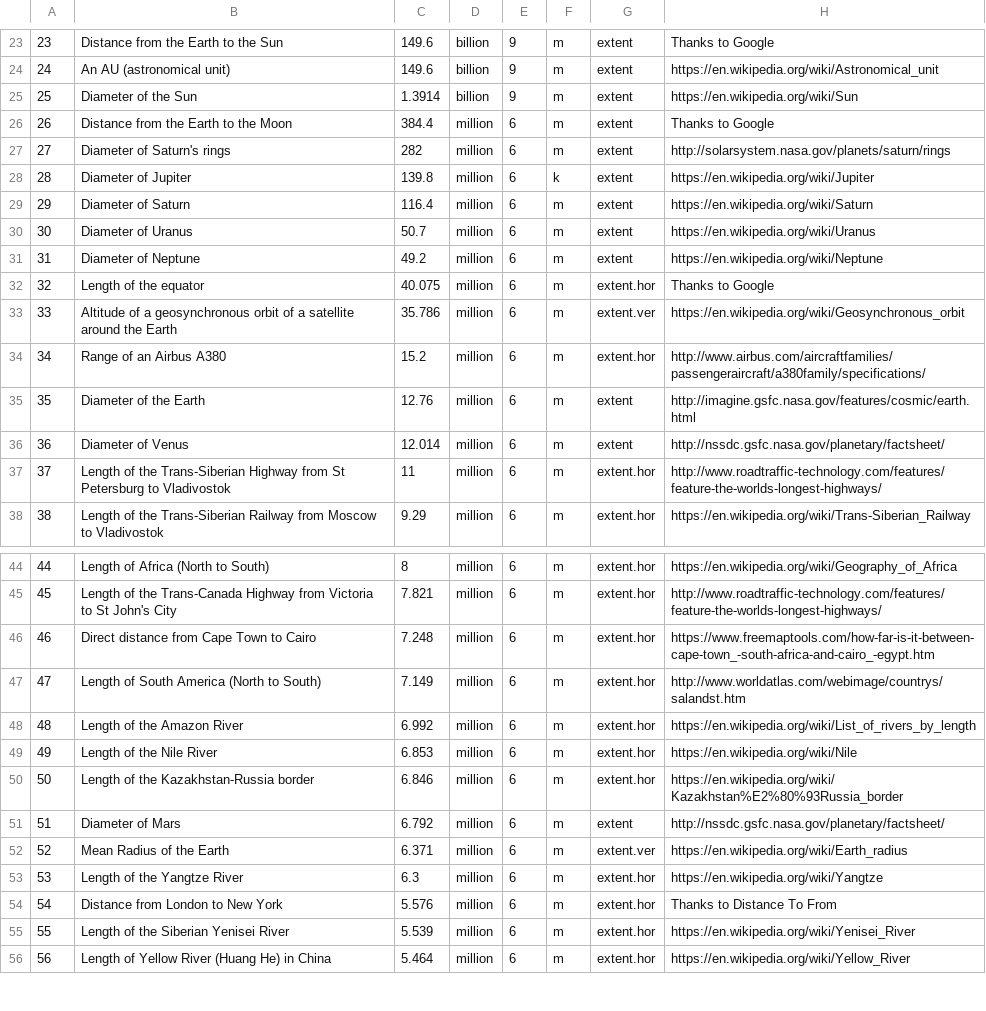
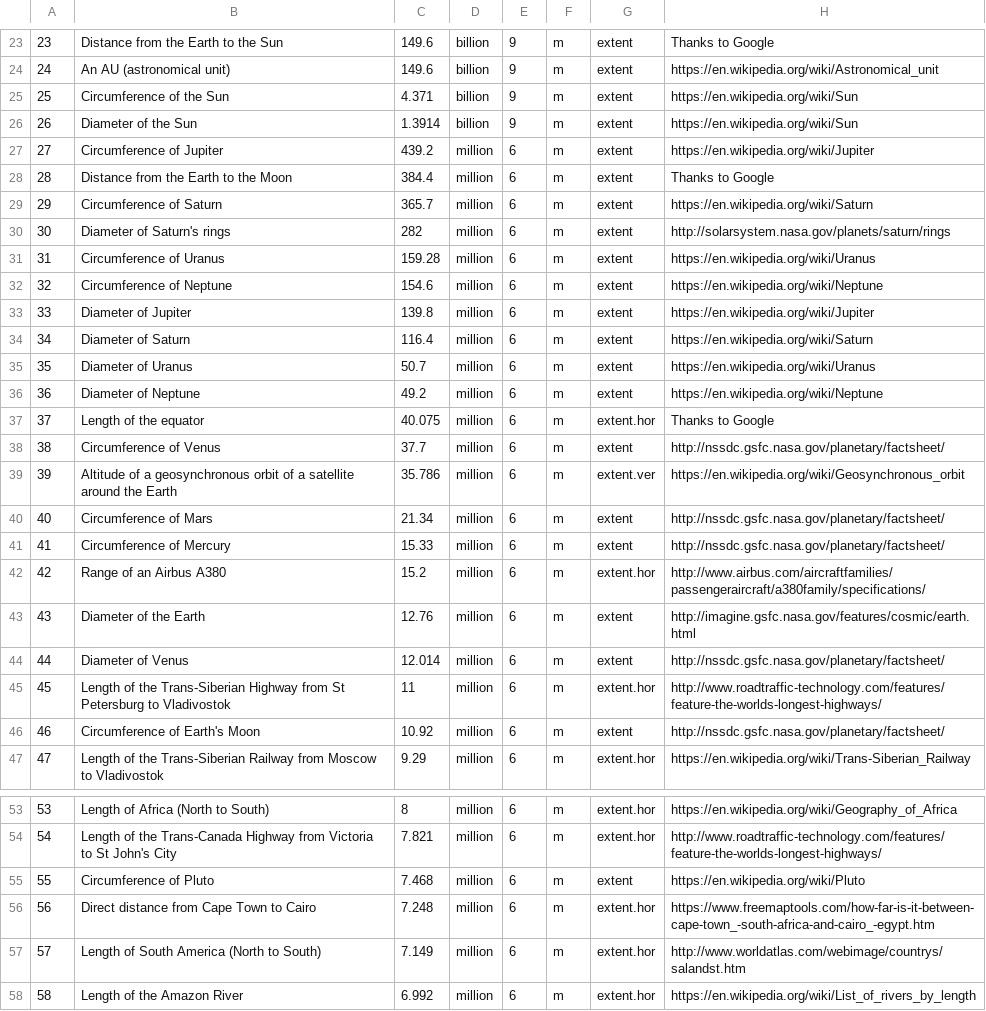
Before and after one commit to andrewcaelliott/my-first-blog, a CSV file: blog/data/Reference_Lengths.csv, drawn as a sheet; only a part is shown, gaps mark what is left out; the shorter side is filled out with more unchanged rows; addresses are those after the commit; the diff covers the shown part only; the diff names each change by its address in the sheet, - before the commit and + after, or states it on an @@ line.

```diff
--- a/blog/data/Reference_Lengths.csv
+++ b/blog/data/Reference_Lengths.csv
+row 25: 25 | Circumference of the Sun | 4.371 | billion | 9 | m | extent | https://en.wikipedia.org/wiki/Sun
@@ column A renumbered from row 26 down @@
+row 27: 27 | Circumference of Jupiter | 439.2 | million | 6 | m | extent | https://en.wikipedia.org/wiki/Jupiter
+row 29: 29 | Circumference of Saturn | 365.7 | million | 6 | m | extent | https://en.wikipedia.org/wiki/Saturn
+row 31: 31 | Circumference of Uranus | 159.28 | million | 6 | m | extent | https://en.wikipedia.org/wiki/Uranus
+row 32: 32 | Circumference of Neptune | 154.6 | million | 6 | m | extent | https://en.wikipedia.org/wiki/Neptune
-F33: k
+F33: m
+row 38: 38 | Circumference of Venus | 37.7 | million | 6 | m | extent | http://nssdc.gsfc.nasa.gov/planetary/factsheet/
+row 40: 40 | Circumference of Mars | 21.34 | million | 6 | m | extent | http://nssdc.gsfc.nasa.gov/planetary/factsheet/
+row 41: 41 | Circumference of Mercury | 15.33 | million | 6 | m | extent | http://nssdc.gsfc.nasa.gov/planetary/factsheet/
+row 46: 46 | Circumference of Earth's Moon | 10.92 | million | 6 | m | extent | http://nssdc.gsfc.nasa.gov/planetary/factsheet/
+row 55: 55 | Circumference of Pluto | 7.468 | million | 6 | m | extent | https://en.wikipedia.org/wiki/Pluto
```
Also changed, not shown: 1 added row elsewhere in this file, blog/data/Reference_Masses.csv, blog/data2/GovExp.csv, 2 other files.
